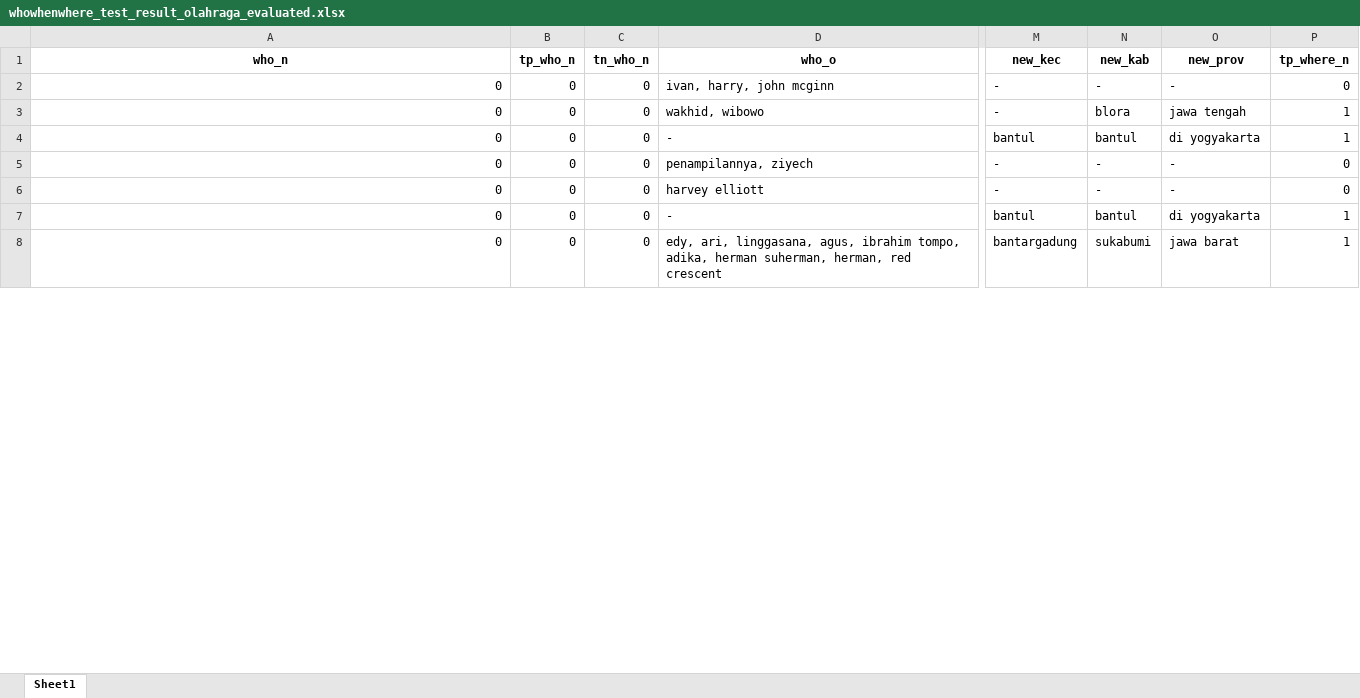
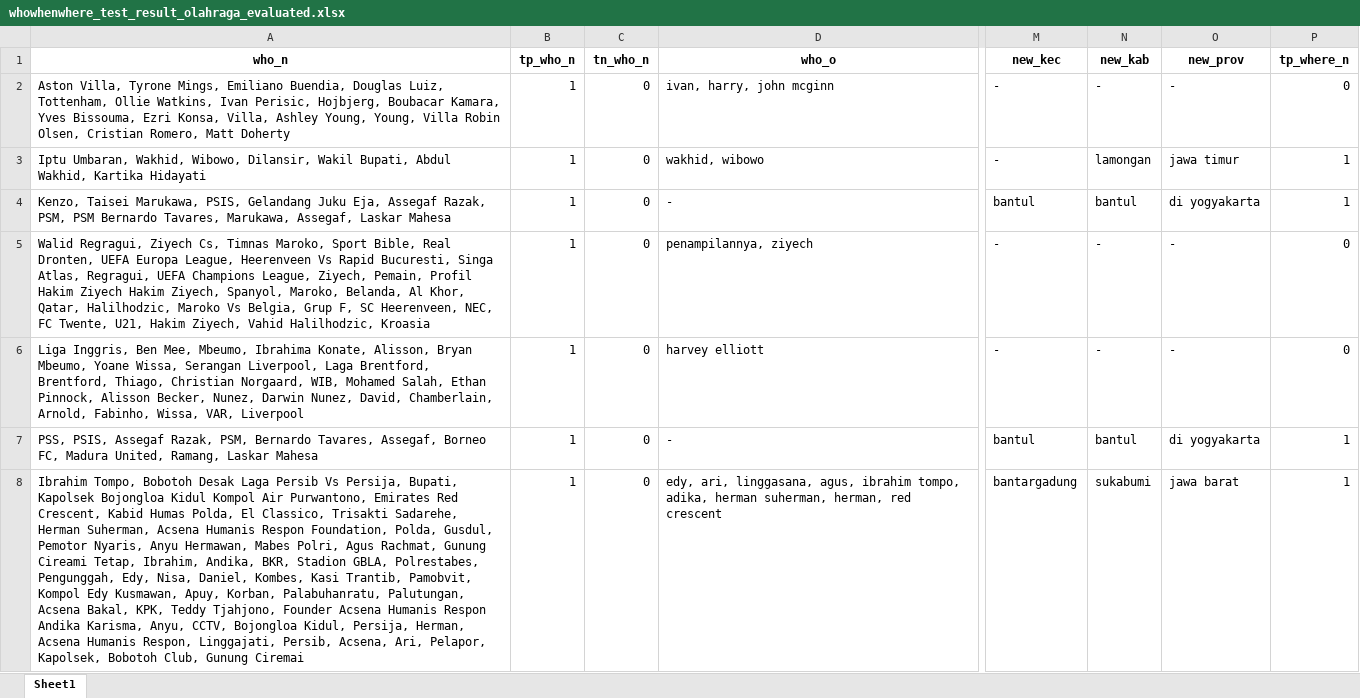
Before and after one commit to alwaysyu/PetaKabar, an Excel workbook: whowherewhen/whowhenwhere_test_result_olahraga_evaluated.xlsx, sheet Sheet1, drawn as a sheet; only a part is shown, gaps mark what is left out; values as stored, in another font and other column widths than the file's, no borders; the diff covers the shown part only; the diff names each change by its address in the sheet, - before the commit and + after, or states it on an @@ line.

```diff
--- a/whowherewhen/whowhenwhere_test_result_olahraga_evaluated.xlsx (sheet Sheet1)
+++ b/whowherewhen/whowhenwhere_test_result_olahraga_evaluated.xlsx (sheet Sheet1)
-A2 (who_n): 0
+A2 (who_n): Aston Villa, Tyrone Mings, Emiliano Buendia, Douglas Luiz, Tottenham, Ollie Watkins, Ivan Perisic, Hojbjerg, Boubacar Kamara, Yves Bissouma, Ezri Konsa, Villa, Ashley Young, Young, Villa Robin Olsen, Cristian Romero, Matt Doherty
-B2:B8 (tp_who_n): 0
+B2:B8 (tp_who_n): 1
-A3 (who_n): 0
+A3 (who_n): Iptu Umbaran, Wakhid, Wibowo, Dilansir, Wakil Bupati, Abdul Wakhid, Kartika Hidayati
-N3 (new_kab): blora
+N3 (new_kab): lamongan
-O3 (new_prov): jawa tengah
+O3 (new_prov): jawa timur
-A4 (who_n): 0
+A4 (who_n): Kenzo, Taisei Marukawa, PSIS, Gelandang Juku Eja, Assegaf Razak, PSM, PSM Bernardo Tavares, Marukawa, Assegaf, Laskar Mahesa
-A5 (who_n): 0
+A5 (who_n): Walid Regragui, Ziyech Cs, Timnas Maroko, Sport Bible, Real Dronten, UEFA Europa League, Heerenveen Vs Rapid Bucuresti, Singa Atlas, Regragui, UEFA Champions League, Ziyech, Pemain, Profil Hakim Ziyech Hakim Ziyech, Spanyol, Maroko, Belanda, Al Khor, Qatar, Halilhodzic, Maroko Vs Belgia, Grup F, SC Heerenveen, NEC, FC Twente, U21, Hakim Ziyech, Vahid Halilhodzic, Kroasia
-A6 (who_n): 0
+A6 (who_n): Liga Inggris, Ben Mee, Mbeumo, Ibrahima Konate, Alisson, Bryan Mbeumo, Yoane Wissa, Serangan Liverpool, Laga Brentford, Brentford, Thiago, Christian Norgaard, WIB, Mohamed Salah, Ethan Pinnock, Alisson Becker, Nunez, Darwin Nunez, David, Chamberlain, Arnold, Fabinho, Wissa, VAR, Liverpool
-A7 (who_n): 0
+A7 (who_n): PSS, PSIS, Assegaf Razak, PSM, Bernardo Tavares, Assegaf, Borneo FC, Madura United, Ramang, Laskar Mahesa
-A8 (who_n): 0
+A8 (who_n): Ibrahim Tompo, Bobotoh Desak Laga Persib Vs Persija, Bupati, Kapolsek Bojongloa Kidul Kompol Air Purwantono, Emirates Red Crescent, Kabid Humas Polda, El Classico, Trisakti Sadarehe, Herman Suherman, Acsena Humanis Respon Foundation, Polda, Gusdul, Pemotor Nyaris, Anyu Hermawan, Mabes Polri, Agus Rachmat, Gunung Cireami Tetap, Ibrahim, Andika, BKR, Stadion GBLA, Polrestabes, Pengunggah, Edy, Nisa, Daniel, Kombes, Kasi Trantib, Pamobvit, Kompol Edy Kusmawan, Apuy, Korban, Palabuhanratu, Palutungan, Acsena Bakal, KPK, Teddy Tjahjono, Founder Acsena Humanis Respon Andika Karisma, Anyu, CCTV, Bojongloa Kidul, Persija, Herman, Acsena Humanis Respon, Linggajati, Persib, Acsena, Ari, Pelapor, Kapolsek, Bobotoh Club, Gunung Ciremai
```
Also changed, not shown: 95 edited cells elsewhere in this sheet, whowherewhen/whowhenwhere_test_result_bencana.xlsx, whowherewhen/whowhenwhere_test_result_kecelakaan.xlsx, 16 other files.
